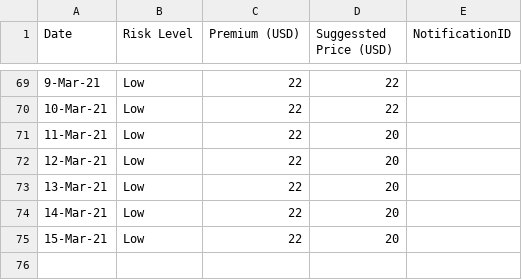
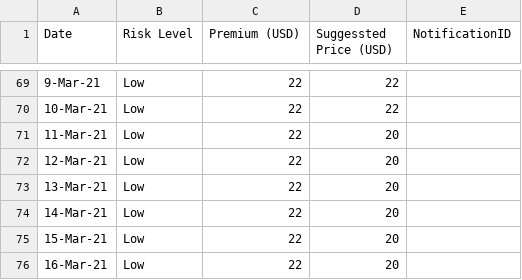
Before and after one commit to earling/us-west, a CSV file: us-west-2021-pricing.csv, drawn as a sheet; only a part is shown, gaps mark what is left out; the diff names each change by its address in the sheet, - before the commit and + after, or states it on an @@ line.

Commit message:
16-Mar-21 added

```diff
--- a/us-west-2021-pricing.csv
+++ b/us-west-2021-pricing.csv
+row 76: 16-Mar-21 | Low | 22 | 20
```
